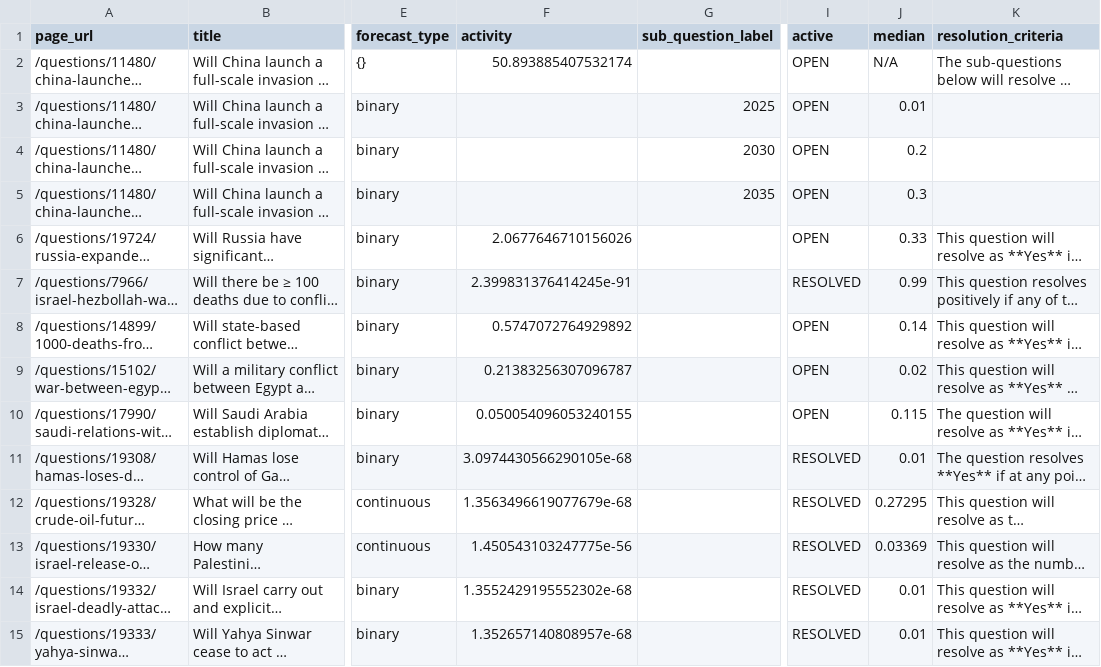
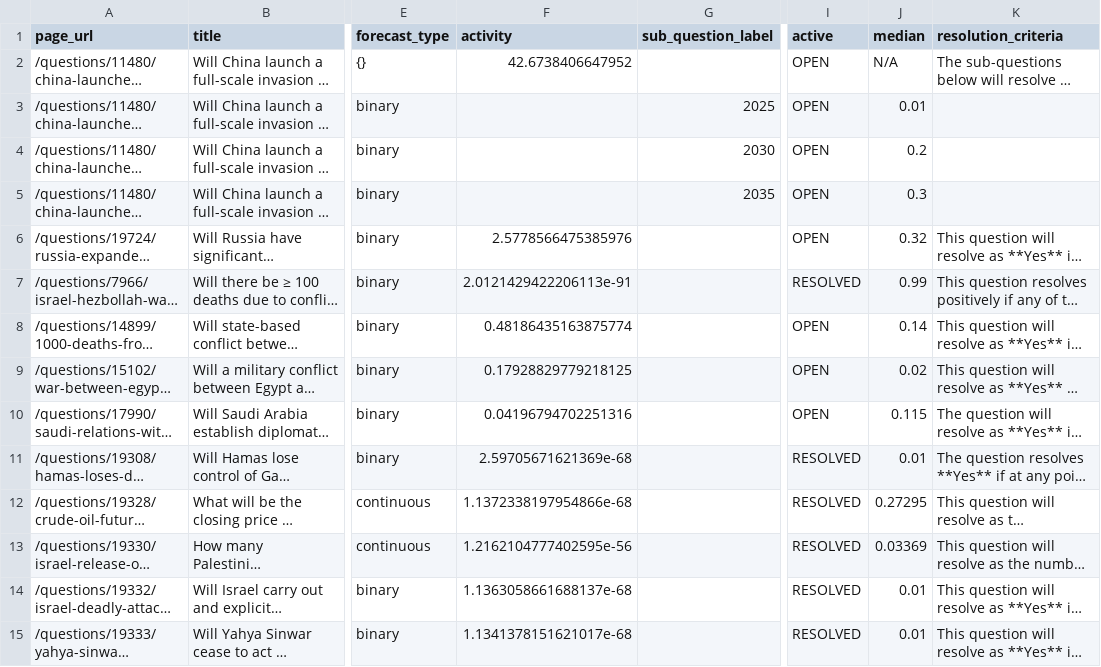
Before and after one commit to ryooan/metaculus-mapping, a CSV file: questions_list.csv, drawn as a sheet; only a part is shown, gaps mark what is left out; long unchanged cells end in …; the diff covers the shown part only; the diff names each change by its address in the sheet, - before the commit and + after, or states it on an @@ line.

```diff
--- a/questions_list.csv
+++ b/questions_list.csv
-F2 (activity): 50.893885407532174
+F2 (activity): 42.6738406647952
-F6 (activity): 2.0677646710156026
+F6 (activity): 2.5778566475385976
-J6 (median): 0.33
+J6 (median): 0.32
-F7 (activity): 2.399831376414245e-91
+F7 (activity): 2.0121429422206113e-91
-F8 (activity): 0.5747072764929892
+F8 (activity): 0.48186435163875774
-F9 (activity): 0.21383256307096787
+F9 (activity): 0.17928829779218125
-F10 (activity): 0.050054096053240155
+F10 (activity): 0.04196794702251316
-F11 (activity): 3.0974430566290105e-68
+F11 (activity): 2.59705671621369e-68
-F12 (activity): 1.3563496619077679e-68
+F12 (activity): 1.1372338197954866e-68
-F13 (activity): 1.450543103247775e-56
+F13 (activity): 1.2162104777402595e-56
-F14 (activity): 1.3552429195552302e-68
+F14 (activity): 1.1363058661688137e-68
-F15 (activity): 1.352657140808957e-68
+F15 (activity): 1.1341378151621017e-68
```
Also changed, not shown: 30 edited cells elsewhere in this file.
